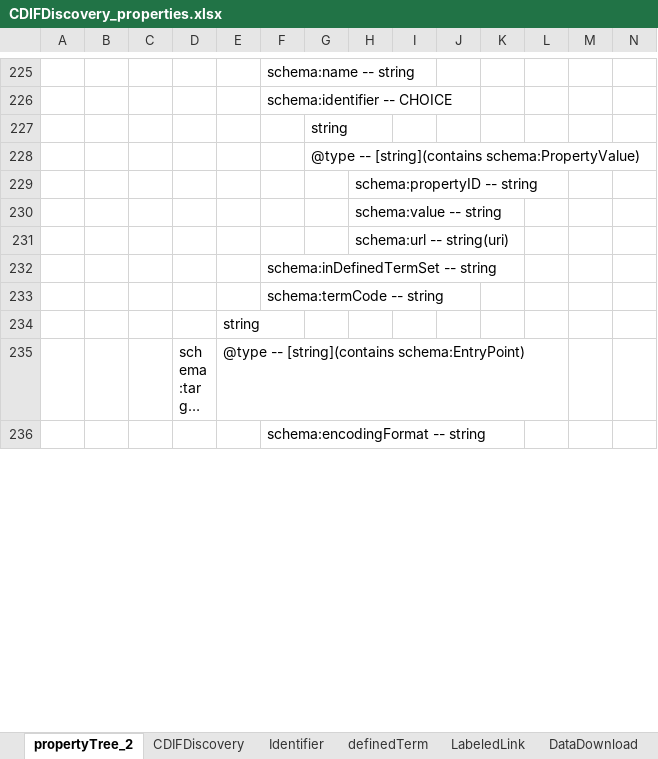
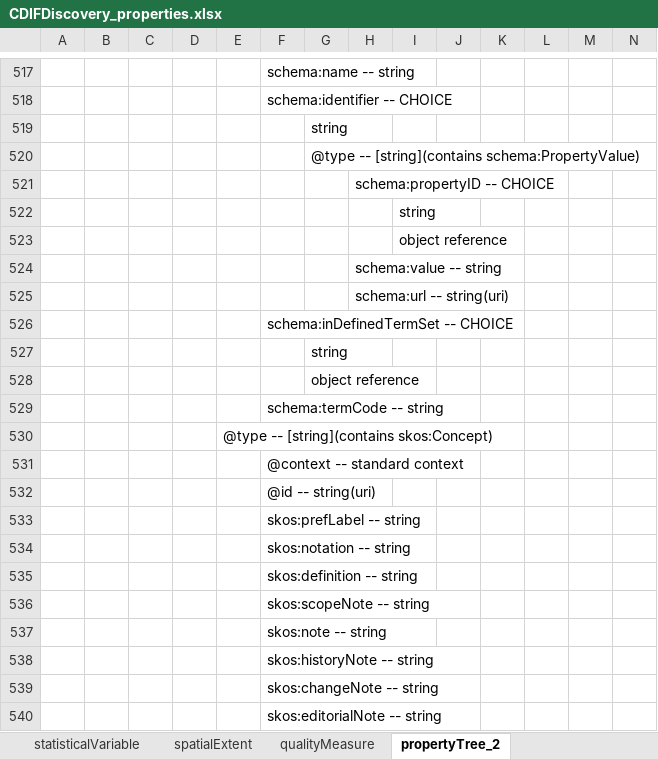
Before and after one commit to Cross-Domain-Interoperability-Framework/metadataBuildingBlocks, an Excel workbook: _sources/profiles/cdifCompositeProfile/CoreDiscovery/CDIFDiscovery_properties.xlsx, sheet propertyTree_2, drawn as a sheet; only a part is shown, gaps mark what is left out; the shorter side is filled out with more unchanged rows; long unchanged cells end in …; values as stored, in another font and other column widths than the file's, no cell formats; addresses are those after the commit; the diff covers the shown part only; the diff names each change by its address in the sheet, - before the commit and + after, or states it on an @@ line.

```diff
--- a/_sources/profiles/cdifCompositeProfile/CoreDiscovery/CDIFDiscovery_properties.xlsx (sheet propertyTree_2)
+++ b/_sources/profiles/cdifCompositeProfile/CoreDiscovery/CDIFDiscovery_properties.xlsx (sheet propertyTree_2)
-H521: schema:propertyID -- string
+H521: schema:propertyID -- CHOICE
@@ row 676 moved to row 522: string @@
+row 523:  |  |  |  |  |  |  |  | object reference
-F526: schema:inDefinedTermSet -- string
+F526: schema:inDefinedTermSet -- CHOICE
@@ row 526 moved to row 527: string @@
+row 528:  |  |  |  |  |  | object reference
-E530: string
+E530: @type -- [string](contains skos:Concept)
+row 531:  |  |  |  |  | @context -- standard context
@@ row 686 moved to row 532: @id -- string(uri) @@
+row 533:  |  |  |  |  | skos:prefLabel -- string
+row 534:  |  |  |  |  | skos:notation -- string
+row 535:  |  |  |  |  | skos:definition -- string
+row 536:  |  |  |  |  | skos:scopeNote -- string
+row 537:  |  |  |  |  | skos:note -- string
+row 538:  |  |  |  |  | skos:historyNote -- string
+row 539:  |  |  |  |  | skos:changeNote -- string
+row 540:  |  |  |  |  | skos:editorialNote -- string
```
Also changed, not shown: other rows of this sheet, other sheet tabs, cell formats, _sources/profiles/cdifCompositeProfile/DiscoveryDataDescription/CDIFDataDescriptionProfile_properties.xlsx.
